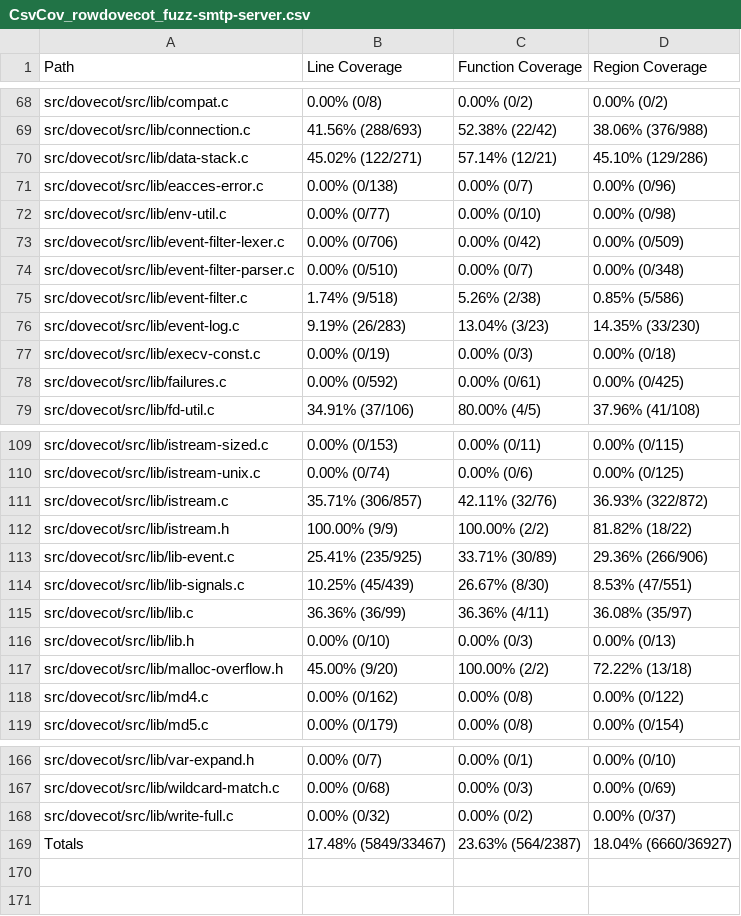
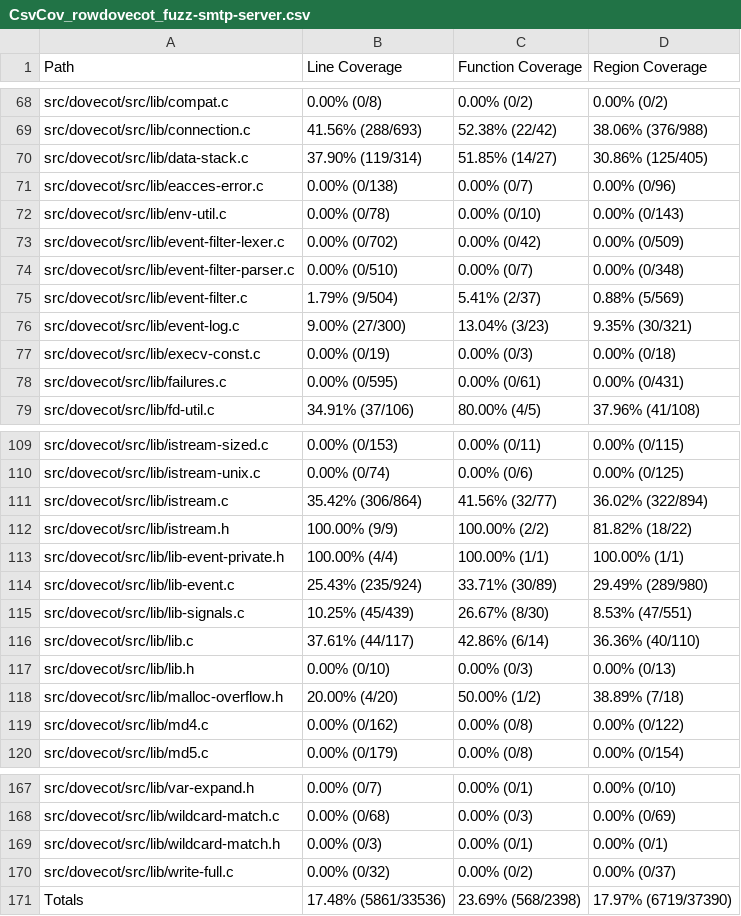
Before and after one commit to workerTmp/liossa_1, a CSV file: myWeb/CsvCov_rowdovecot_fuzz-smtp-server.csv, drawn as a sheet; only a part is shown, gaps mark what is left out; the diff covers the shown part only.

```diff
--- a/myWeb/CsvCov_rowdovecot_fuzz-smtp-server.csv
+++ b/myWeb/CsvCov_rowdovecot_fuzz-smtp-server.csv
@@ -69,11 +69,11 @@ src/dovecot/src/lib/compat.c,0.00% (0/8),0.00% (0/2),0.00% (0/2)
 src/dovecot/src/lib/connection.c,41.56% (288/693),52.38% (22/42),38.06% (376/988)
-src/dovecot/src/lib/data-stack.c,45.02% (122/271),57.14% (12/21),45.10% (129/286)
+src/dovecot/src/lib/data-stack.c,37.90% (119/314),51.85% (14/27),30.86% (125/405)
 src/dovecot/src/lib/eacces-error.c,0.00% (0/138),0.00% (0/7),0.00% (0/96)
-src/dovecot/src/lib/env-util.c,0.00% (0/77),0.00% (0/10),0.00% (0/98)
-src/dovecot/src/lib/event-filter-lexer.c,0.00% (0/706),0.00% (0/42),0.00% (0/509)
+src/dovecot/src/lib/env-util.c,0.00% (0/78),0.00% (0/10),0.00% (0/143)
+src/dovecot/src/lib/event-filter-lexer.c,0.00% (0/702),0.00% (0/42),0.00% (0/509)
 src/dovecot/src/lib/event-filter-parser.c,0.00% (0/510),0.00% (0/7),0.00% (0/348)
-src/dovecot/src/lib/event-filter.c,1.74% (9/518),5.26% (2/38),0.85% (5/586)
-src/dovecot/src/lib/event-log.c,9.19% (26/283),13.04% (3/23),14.35% (33/230)
+src/dovecot/src/lib/event-filter.c,1.79% (9/504),5.41% (2/37),0.88% (5/569)
+src/dovecot/src/lib/event-log.c,9.00% (27/300),13.04% (3/23),9.35% (30/321)
 src/dovecot/src/lib/execv-const.c,0.00% (0/19),0.00% (0/3),0.00% (0/18)
-src/dovecot/src/lib/failures.c,0.00% (0/592),0.00% (0/61),0.00% (0/425)
+src/dovecot/src/lib/failures.c,0.00% (0/595),0.00% (0/61),0.00% (0/431)
 src/dovecot/src/lib/fd-util.c,34.91% (37/106),80.00% (4/5),37.96% (41/108)
@@ -110,9 +110,10 @@ src/dovecot/src/lib/istream-sized.c,0.00% (0/153),0.00% (0/11),0.00% (0/115)
 src/dovecot/src/lib/istream-unix.c,0.00% (0/74),0.00% (0/6),0.00% (0/125)
-src/dovecot/src/lib/istream.c,35.71% (306/857),42.11% (32/76),36.93% (322/872)
+src/dovecot/src/lib/istream.c,35.42% (306/864),41.56% (32/77),36.02% (322/894)
 src/dovecot/src/lib/istream.h,100.00% (9/9),100.00% (2/2),81.82% (18/22)
-src/dovecot/src/lib/lib-event.c,25.41% (235/925),33.71% (30/89),29.36% (266/906)
+src/dovecot/src/lib/lib-event-private.h,100.00% (4/4),100.00% (1/1),100.00% (1/1)
+src/dovecot/src/lib/lib-event.c,25.43% (235/924),33.71% (30/89),29.49% (289/980)
 src/dovecot/src/lib/lib-signals.c,10.25% (45/439),26.67% (8/30),8.53% (47/551)
-src/dovecot/src/lib/lib.c,36.36% (36/99),36.36% (4/11),36.08% (35/97)
+src/dovecot/src/lib/lib.c,37.61% (44/117),42.86% (6/14),36.36% (40/110)
 src/dovecot/src/lib/lib.h,0.00% (0/10),0.00% (0/3),0.00% (0/13)
-src/dovecot/src/lib/malloc-overflow.h,45.00% (9/20),100.00% (2/2),72.22% (13/18)
+src/dovecot/src/lib/malloc-overflow.h,20.00% (4/20),50.00% (1/2),38.89% (7/18)
 src/dovecot/src/lib/md4.c,0.00% (0/162),0.00% (0/8),0.00% (0/122)
@@ -167,3 +168,4 @@ src/dovecot/src/lib/var-expand.h,0.00% (0/7),0.00% (0/1),0.00% (0/10)
 src/dovecot/src/lib/wildcard-match.c,0.00% (0/68),0.00% (0/3),0.00% (0/69)
+src/dovecot/src/lib/wildcard-match.h,0.00% (0/3),0.00% (0/1),0.00% (0/1)
 src/dovecot/src/lib/write-full.c,0.00% (0/32),0.00% (0/2),0.00% (0/37)
-Totals,17.48% (5849/33467),23.63% (564/2387),18.04% (6660/36927)
+Totals,17.48% (5861/33536),23.69% (568/2398),17.97% (6719/37390)
```
Also changed, not shown: 24 edited cells elsewhere in this file, 2 other files.
